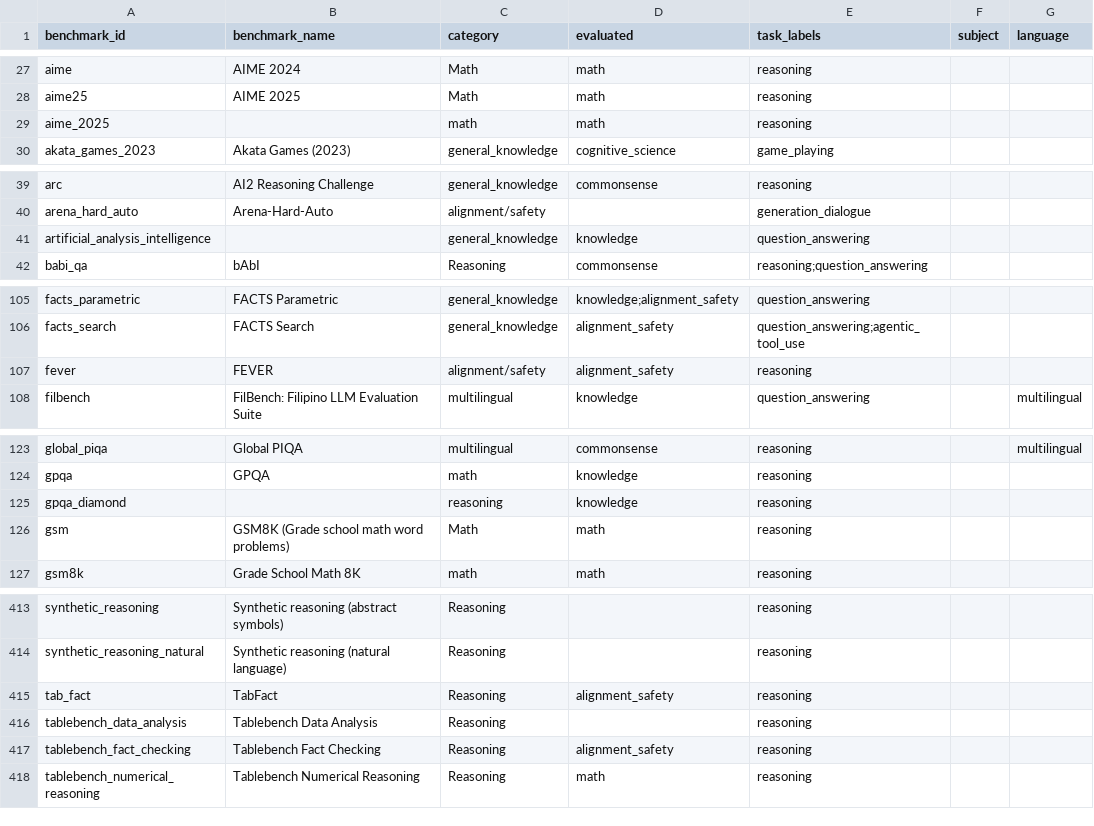
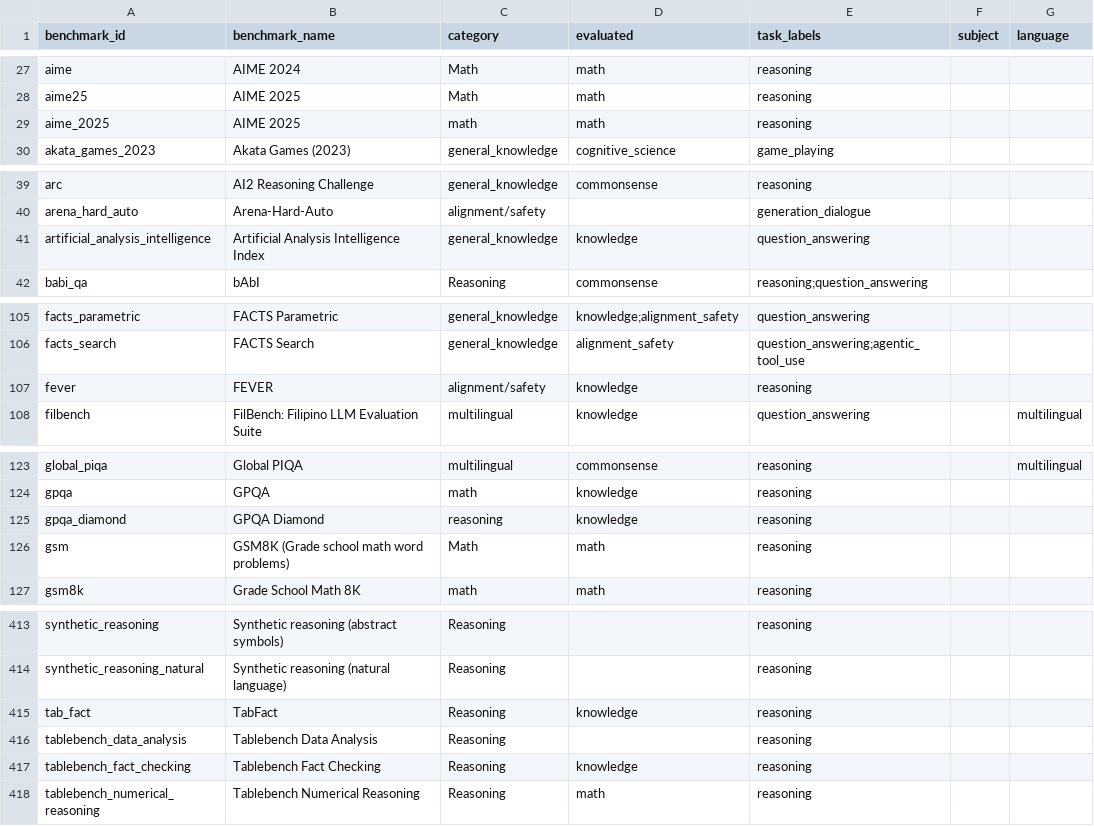
Before and after one commit to faizghifari/llm-coginterp, a CSV file: data/text_only/benchmark_labels.csv, drawn as a sheet; only a part is shown, gaps mark what is left out; the diff covers the shown part only.

```diff
--- a/data/text_only/benchmark_labels.csv
+++ b/data/text_only/benchmark_labels.csv
@@ -28,3 +28,3 @@ aime,AIME 2024,Math,math,reasoning,,
 aime25,AIME 2025,Math,math,reasoning,,
-aime_2025,,math,math,reasoning,,
+aime_2025,AIME 2025,math,math,reasoning,,
 akata_games_2023,Akata Games (2023),general_knowledge,cognitive_science,game_playing,,
@@ -40,3 +40,3 @@ arc,AI2 Reasoning Challenge,general_knowledge,commonsense,reasoning,,
 arena_hard_auto,Arena-Hard-Auto,alignment/safety,,generation_dialogue,,
-artificial_analysis_intelligence,,general_knowledge,knowledge,question_answering,,
+artificial_analysis_intelligence,Artificial Analysis Intelligence Index,general_knowledge,knowledge,question_answering,,
 babi_qa,bAbI,Reasoning,commonsense,reasoning;question_answering,,
@@ -106,3 +106,3 @@ facts_parametric,FACTS Parametric,general_knowledge,knowledge;alignment_safety,q
 facts_search,FACTS Search,general_knowledge,alignment_safety,question_answering;agentic_tool_use,,
-fever,FEVER,alignment/safety,alignment_safety,reasoning,,
+fever,FEVER,alignment/safety,knowledge,reasoning,,
 filbench,FilBench: Filipino LLM Evaluation Suite,multilingual,knowledge,question_answering,,multilingual
@@ -124,3 +124,3 @@ global_piqa,Global PIQA,multilingual,commonsense,reasoning,,multilingual
 gpqa,GPQA,math,knowledge,reasoning,,
-gpqa_diamond,,reasoning,knowledge,reasoning,,
+gpqa_diamond,GPQA Diamond,reasoning,knowledge,reasoning,,
 gsm,GSM8K (Grade school math word problems),Math,math,reasoning,,
@@ -414,5 +414,5 @@ synthetic_reasoning,Synthetic reasoning (abstract symbols),Reasoning,,reasoning,
 synthetic_reasoning_natural,Synthetic reasoning (natural language),Reasoning,,reasoning,,
-tab_fact,TabFact,Reasoning,alignment_safety,reasoning,,
+tab_fact,TabFact,Reasoning,knowledge,reasoning,,
 tablebench_data_analysis,Tablebench Data Analysis,Reasoning,,reasoning,,
-tablebench_fact_checking,Tablebench Fact Checking,Reasoning,alignment_safety,reasoning,,
+tablebench_fact_checking,Tablebench Fact Checking,Reasoning,knowledge,reasoning,,
 tablebench_numerical_reasoning,Tablebench Numerical Reasoning,Reasoning,math,reasoning,,
```
Also changed, not shown: 5 edited cells elsewhere in this file, data/benchmarks.csv, data/text_only/benchmarks.csv, 1 other file.
